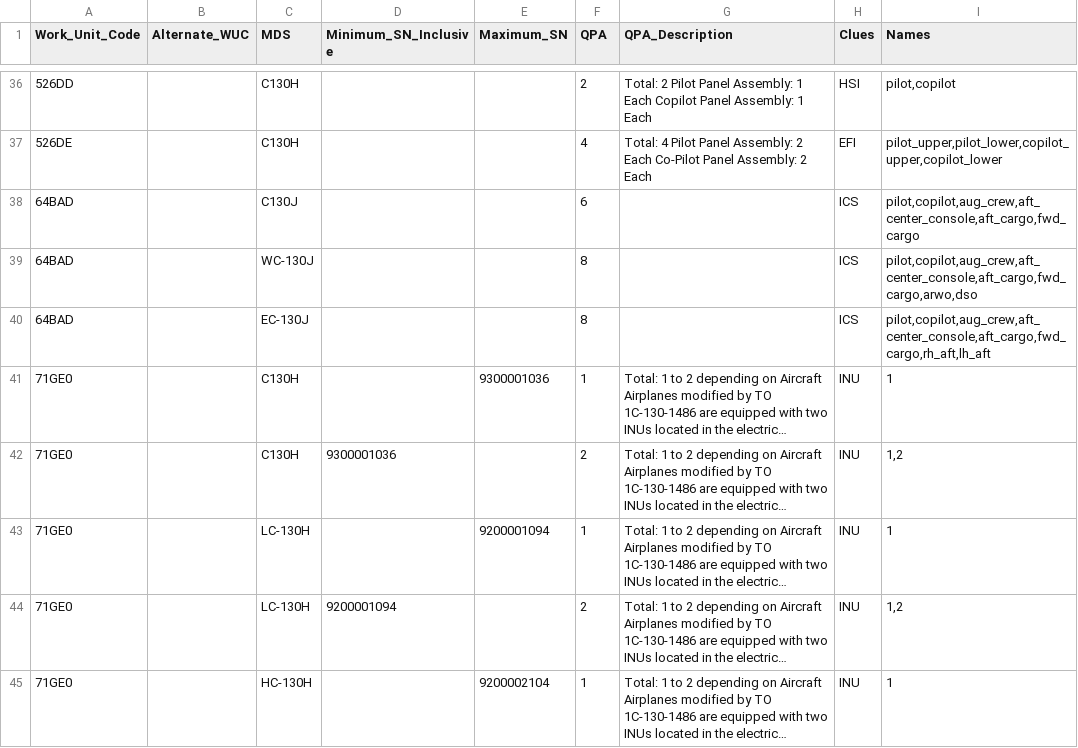
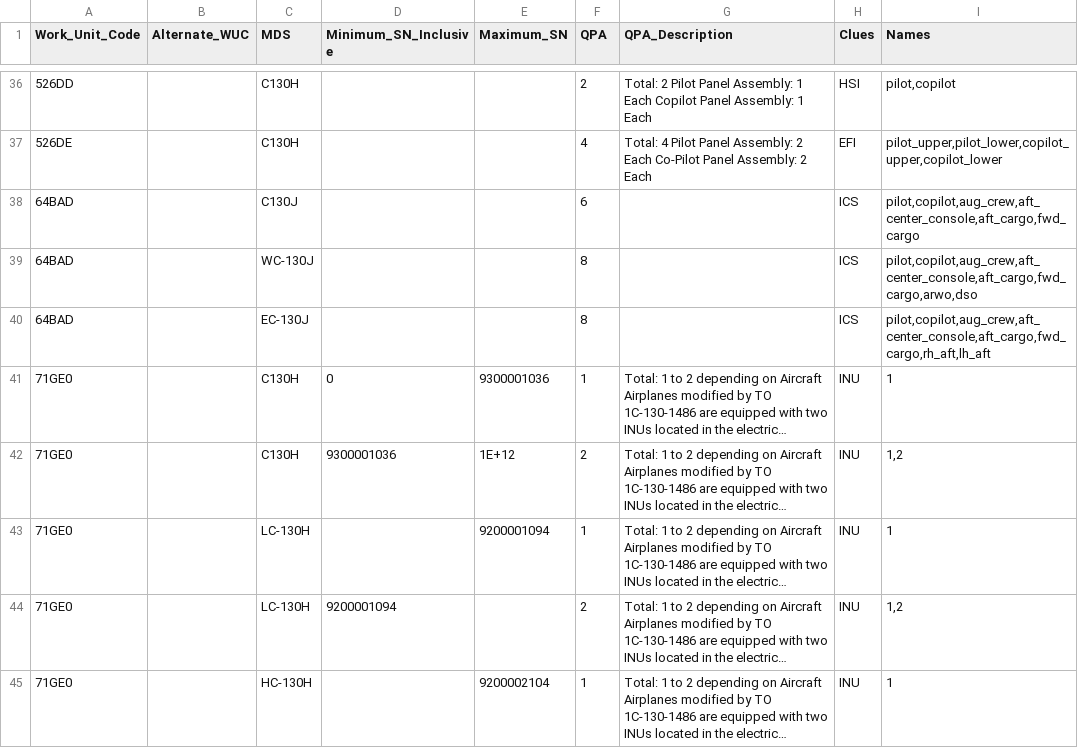
Before and after one commit to ljoseph-c7ks7s/workspace-ercm-development-reliability, a CSV file: data/wuc_list_qpa_translated.csv, drawn as a sheet; only a part is shown, gaps mark what is left out; long unchanged cells end in …; the diff names each change by its address in the sheet, - before the commit and + after, or states it on an @@ line.

Commit message:
updated qpa

```diff
--- a/data/wuc_list_qpa_translated.csv
+++ b/data/wuc_list_qpa_translated.csv
-D41 (Minimum_SN_Inclusive): (empty)
+D41 (Minimum_SN_Inclusive): 0
-E42 (Maximum_SN): (empty)
+E42 (Maximum_SN): 1E+12
```
